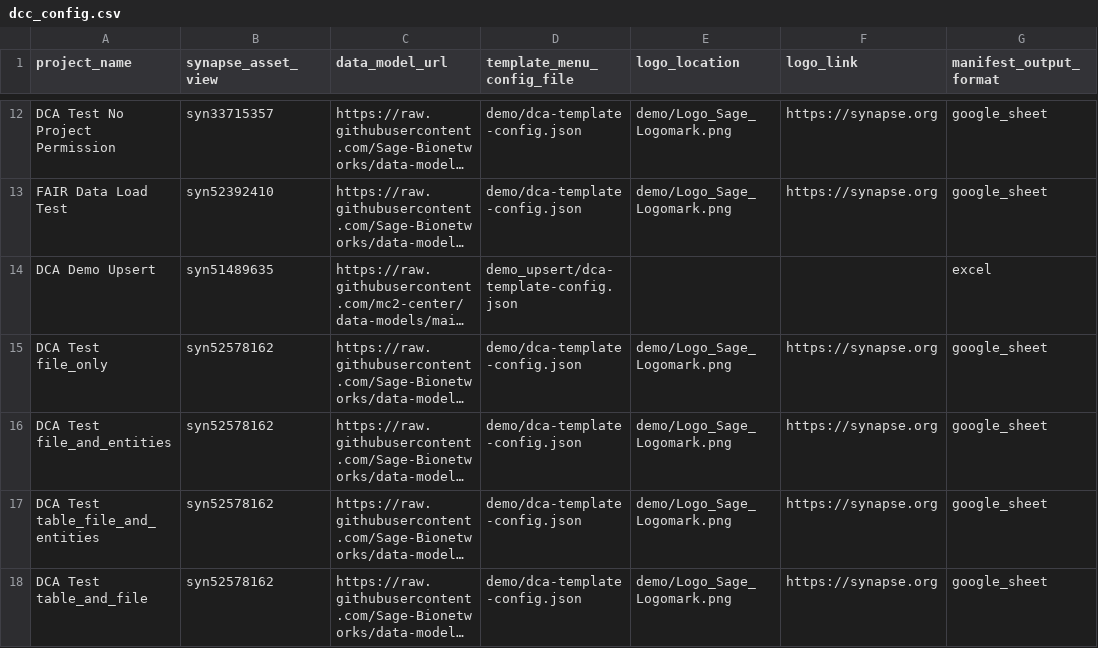
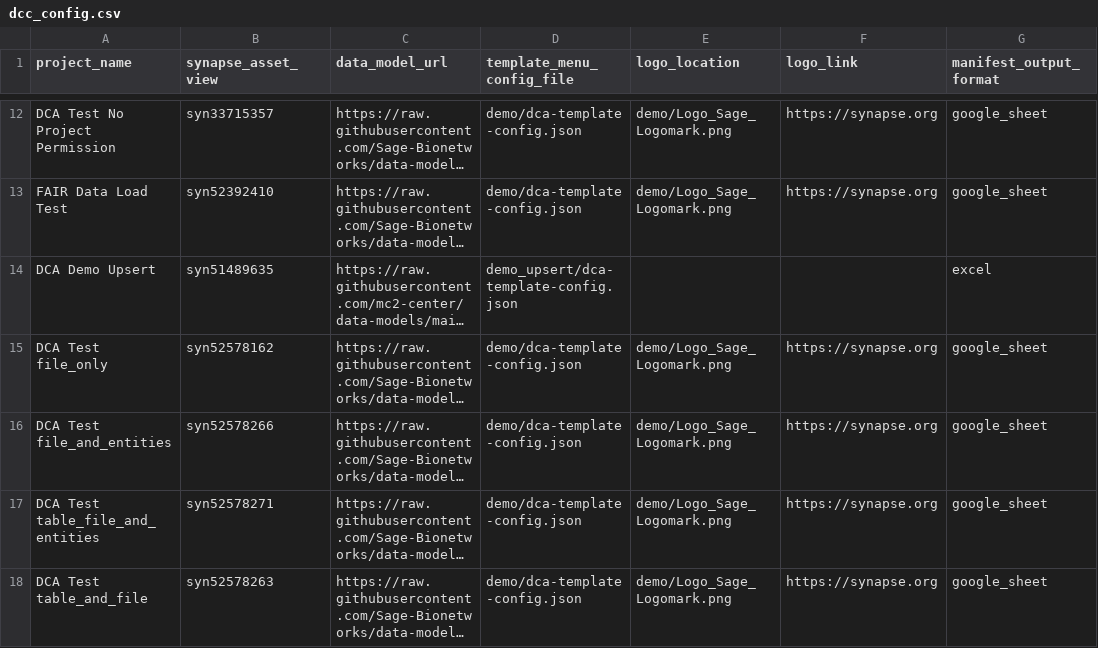
Before and after one commit to Sage-Bionetworks/data_curator_config, a CSV file: dcc_config.csv, drawn as a sheet; only a part is shown, gaps mark what is left out; long unchanged cells end in …; the diff names each change by its address in the sheet, - before the commit and + after, or states it on an @@ line.

Commit message:
Add fileview for each submit -mrt option

```diff
--- a/dcc_config.csv
+++ b/dcc_config.csv
-B16 (synapse_asset_view): syn52578162
+B16 (synapse_asset_view): syn52578266
-B17 (synapse_asset_view): syn52578162
+B17 (synapse_asset_view): syn52578271
-B18 (synapse_asset_view): syn52578162
+B18 (synapse_asset_view): syn52578263
```
